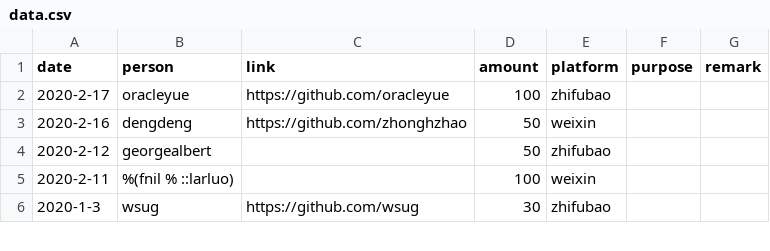
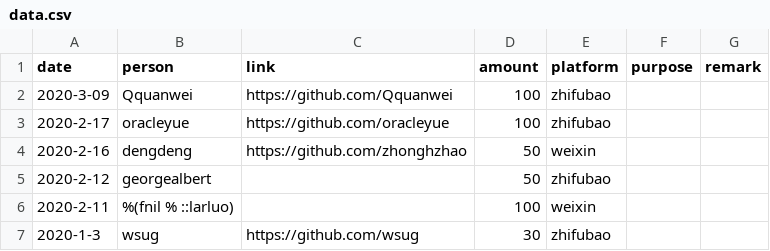
Before and after one commit to emacs-china/donate, a CSV file: data.csv, drawn as a sheet; only a part is shown.

```diff
--- a/data.csv
+++ b/data.csv
@@ -1,2 +1,3 @@
 date,person,link,amount,platform,purpose,remark
+2020-3-09, Qquanwei,https://github.com/Qquanwei,100,zhifubao,,
 2020-2-17, oracleyue,https://github.com/oracleyue,100,zhifubao,,
```
Also changed, not shown: 2 other files.
